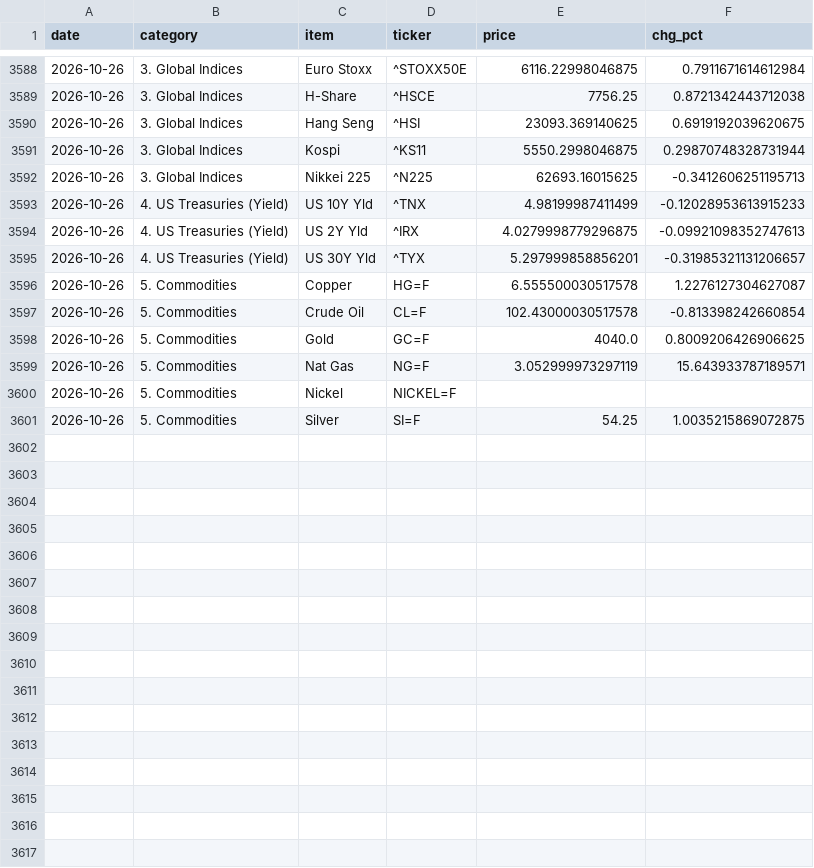
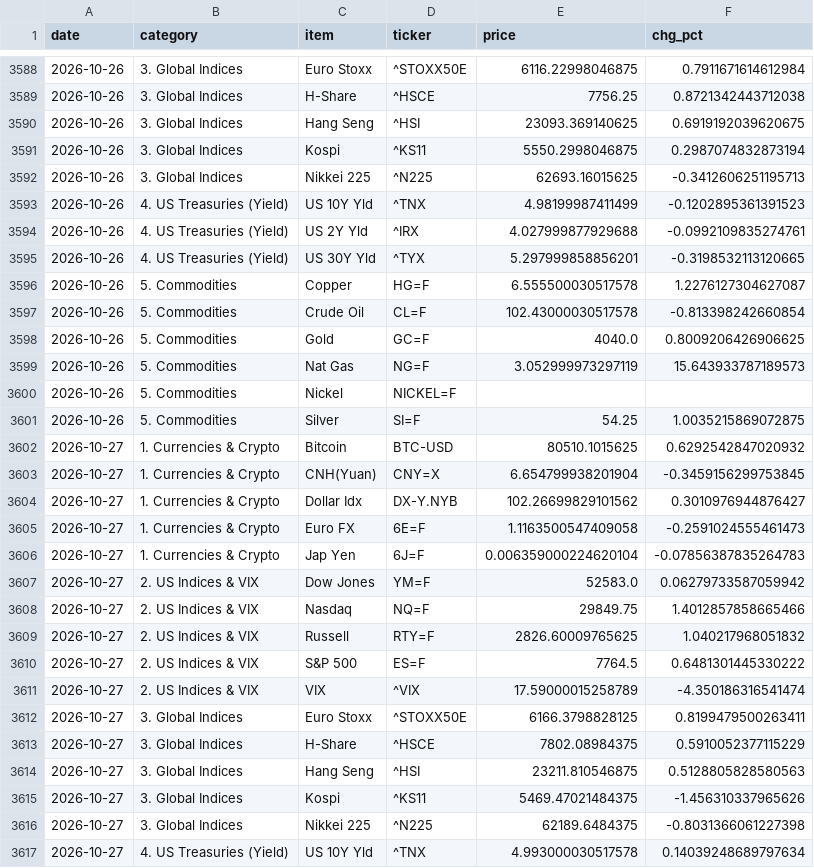
Before and after one commit to hyobot/niceweather, a CSV file: data/market_history.csv, drawn as a sheet; only a part is shown, gaps mark what is left out; the diff covers the shown part only.

Commit message:
Update market history

```diff
--- a/data/market_history.csv
+++ b/data/market_history.csv
@@ -3590,7 +3590,7 @@
 2026-10-26,3. Global Indices,Hang Seng,^HSI,23093.369140625,0.6919192039620675
-2026-10-26,3. Global Indices,Kospi,^KS11,5550.2998046875,0.29870748328731944
+2026-10-26,3. Global Indices,Kospi,^KS11,5550.2998046875,0.2987074832873194
 2026-10-26,3. Global Indices,Nikkei 225,^N225,62693.16015625,-0.3412606251195713
-2026-10-26,4. US Treasuries (Yield),US 10Y Yld,^TNX,4.98199987411499,-0.12028953613915233
-2026-10-26,4. US Treasuries (Yield),US 2Y Yld,^IRX,4.0279998779296875,-0.09921098352747613
-2026-10-26,4. US Treasuries (Yield),US 30Y Yld,^TYX,5.297999858856201,-0.31985321131206657
+2026-10-26,4. US Treasuries (Yield),US 10Y Yld,^TNX,4.98199987411499,-0.1202895361391523
+2026-10-26,4. US Treasuries (Yield),US 2Y Yld,^IRX,4.027999877929688,-0.0992109835274761
+2026-10-26,4. US Treasuries (Yield),US 30Y Yld,^TYX,5.297999858856201,-0.3198532113120665
 2026-10-26,5. Commodities,Copper,HG=F,6.555500030517578,1.2276127304627087
@@ -3598,4 +3598,20 @@
 2026-10-26,5. Commodities,Gold,GC=F,4040.0,0.8009206426906625
-2026-10-26,5. Commodities,Nat Gas,NG=F,3.052999973297119,15.643933787189571
+2026-10-26,5. Commodities,Nat Gas,NG=F,3.052999973297119,15.643933787189573
 2026-10-26,5. Commodities,Nickel,NICKEL=F,,
 2026-10-26,5. Commodities,Silver,SI=F,54.25,1.0035215869072875
+2026-10-27,1. Currencies & Crypto,Bitcoin,BTC-USD,80510.1015625,0.6292542847020932
+2026-10-27,1. Currencies & Crypto,CNH(Yuan),CNY=X,6.654799938201904,-0.3459156299753845
+2026-10-27,1. Currencies & Crypto,Dollar Idx,DX-Y.NYB,102.26699829101562,0.3010976944876427
+2026-10-27,1. Currencies & Crypto,Euro FX,6E=F,1.1163500547409058,-0.2591024555461473
+2026-10-27,1. Currencies & Crypto,Jap Yen,6J=F,0.006359000224620104,-0.07856387835264783
+2026-10-27,2. US Indices & VIX,Dow Jones,YM=F,52583.0,0.06279733587059942
+2026-10-27,2. US Indices & VIX,Nasdaq,NQ=F,29849.75,1.4012857858665466
+2026-10-27,2. US Indices & VIX,Russell,RTY=F,2826.60009765625,1.040217968051832
+2026-10-27,2. US Indices & VIX,S&P 500,ES=F,7764.5,0.6481301445330222
+2026-10-27,2. US Indices & VIX,VIX,^VIX,17.59000015258789,-4.350186316541474
+2026-10-27,3. Global Indices,Euro Stoxx,^STOXX50E,6166.3798828125,0.8199479500263411
+2026-10-27,3. Global Indices,H-Share,^HSCE,7802.08984375,0.5910052377115229
+2026-10-27,3. Global Indices,Hang Seng,^HSI,23211.810546875,0.5128805828580563
+2026-10-27,3. Global Indices,Kospi,^KS11,5469.47021484375,-1.456310337965626
+2026-10-27,3. Global Indices,Nikkei 225,^N225,62189.6484375,-0.8031366061227398
+2026-10-27,4. US Treasuries (Yield),US 10Y Yld,^TNX,4.993000030517578,0.14039248689797634
```
Also changed, not shown: 8 added rows and 4 edited cells elsewhere in this file, data/dashboard_history.csv.
